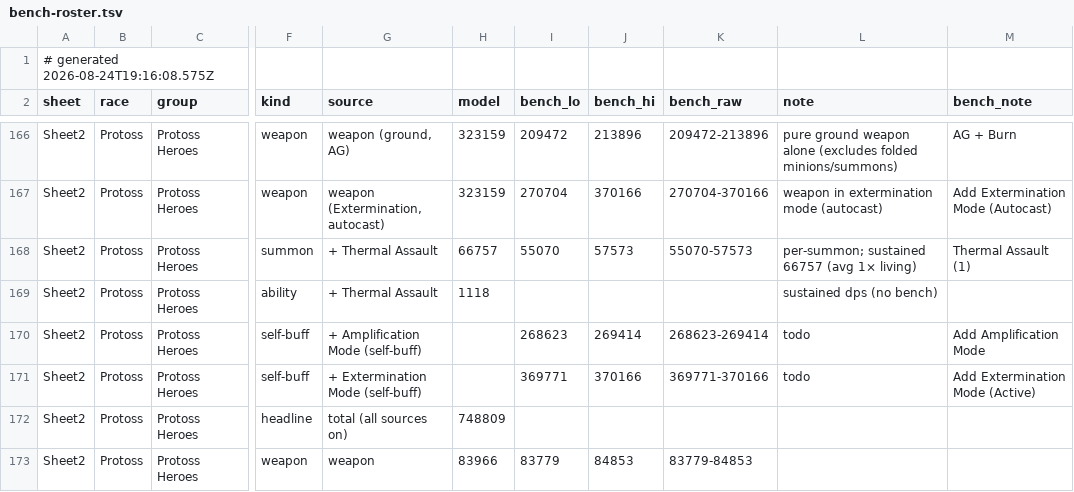
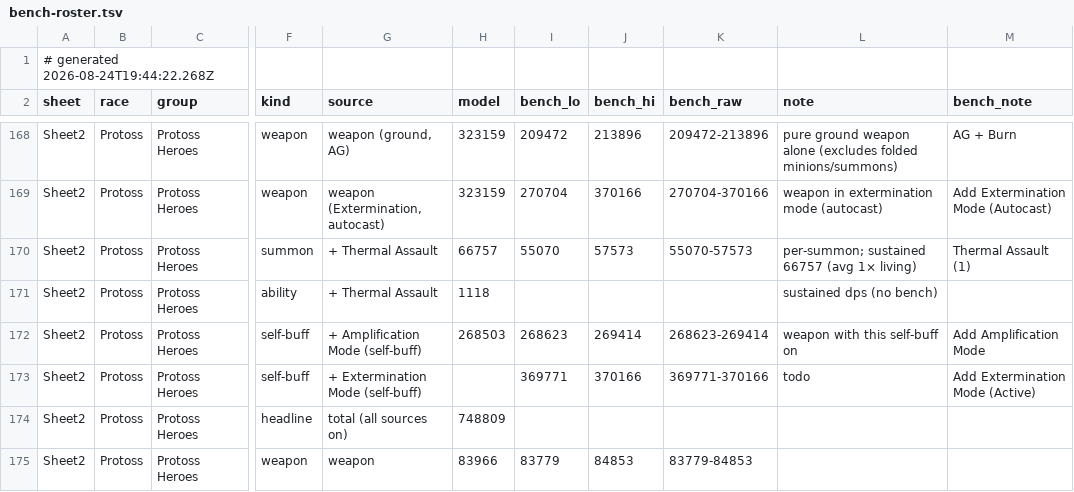
Before and after one commit to thedrusus/sfe5, a TSV file: site/data/bench-roster.tsv, drawn as a sheet; only a part is shown, gaps mark what is left out; addresses are those after the commit; the diff covers the shown part only; the diff names each change by its address in the sheet, - before the commit and + after, or states it on an @@ line.

```diff
--- a/site/data/bench-roster.tsv
+++ b/site/data/bench-roster.tsv
-A1 (sheet): # generated 2026-08-24T19:16:08.575Z
+A1 (sheet): # generated 2026-08-24T19:44:22.268Z
-H172 (model): (empty)
+H172 (model): 268503
-L172 (note): todo
+L172 (note): weapon with this self-buff on
```
Also changed, not shown: 4 added rows, 2 removed rows and 36 edited cells elsewhere in this file, 4 other files.
